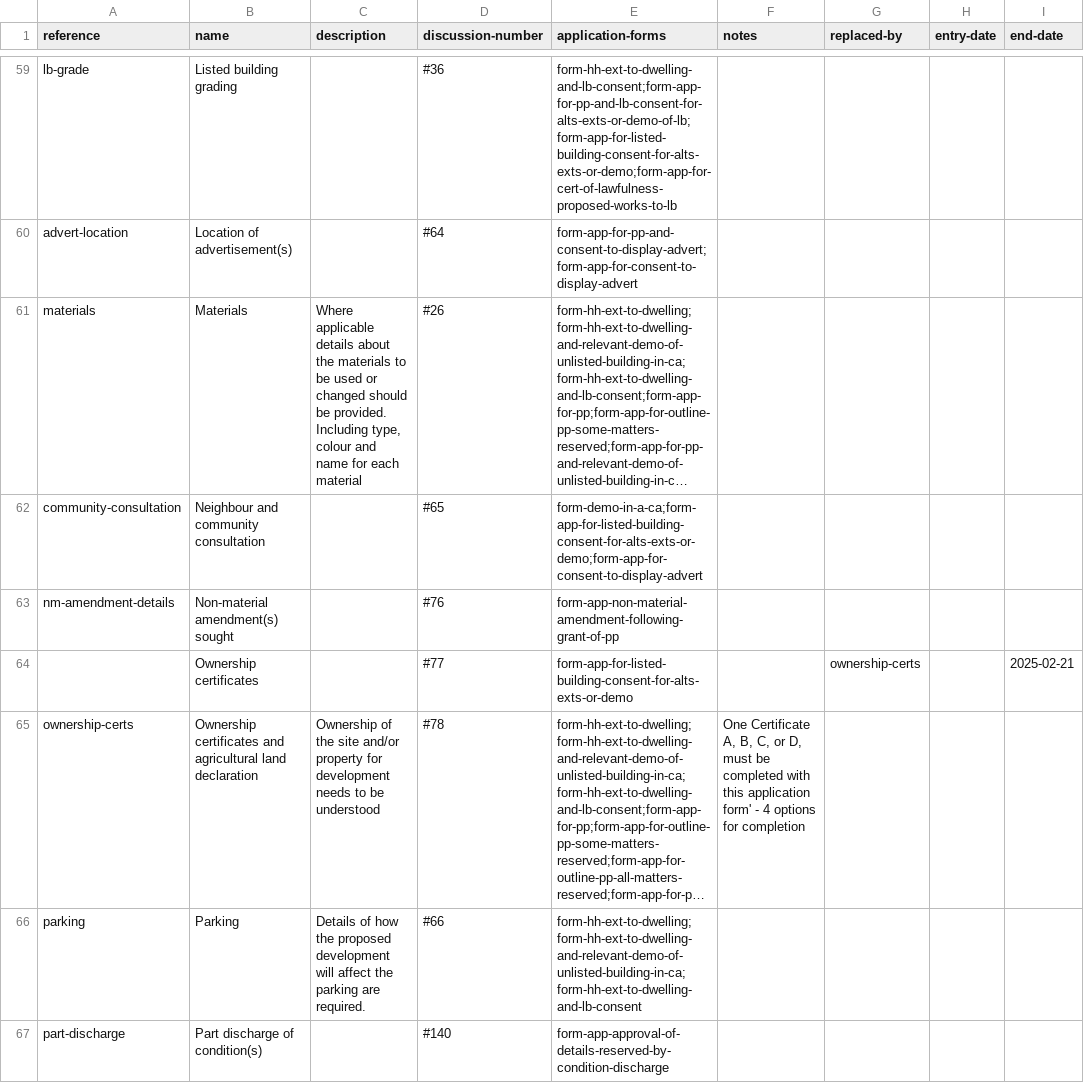
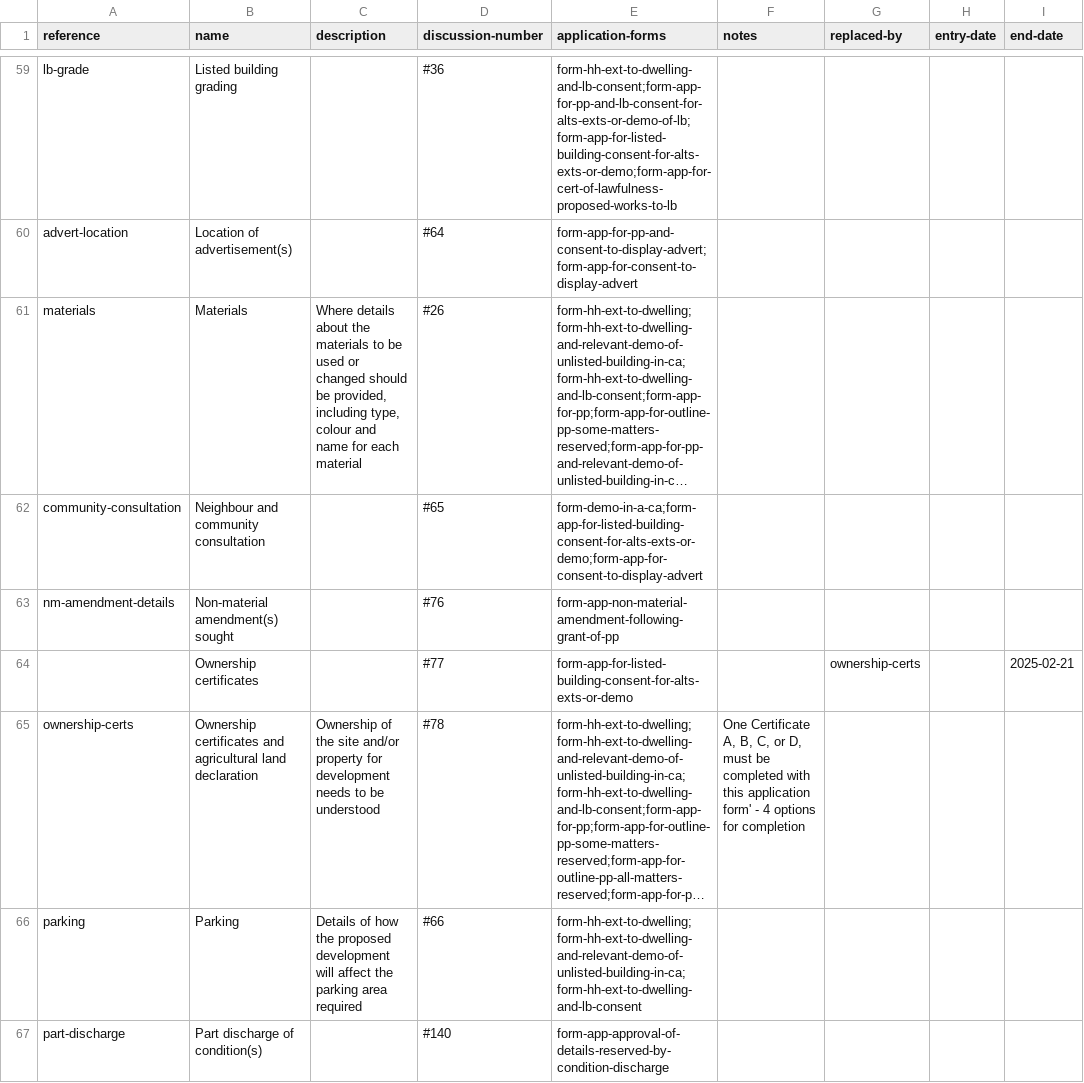
Before and after one commit to digital-land/planning-application-data-specification, a CSV file: data/planning-application-module.csv, drawn as a sheet; only a part is shown, gaps mark what is left out; long unchanged cells end in …; the diff covers the shown part only; the diff names each change by its address in the sheet, - before the commit and + after, or states it on an @@ line.

```diff
--- a/data/planning-application-module.csv
+++ b/data/planning-application-module.csv
-C61 (description): Where applicable details about the materials to be used or changed should be provided. Including type, colour…
+C61 (description): Where details about the materials to be used or changed should be provided, including type, colour…
-C66 (description): …the parking are required.
+C66 (description): …the parking area required
```
Also changed, not shown: 7 edited cells elsewhere in this file.
